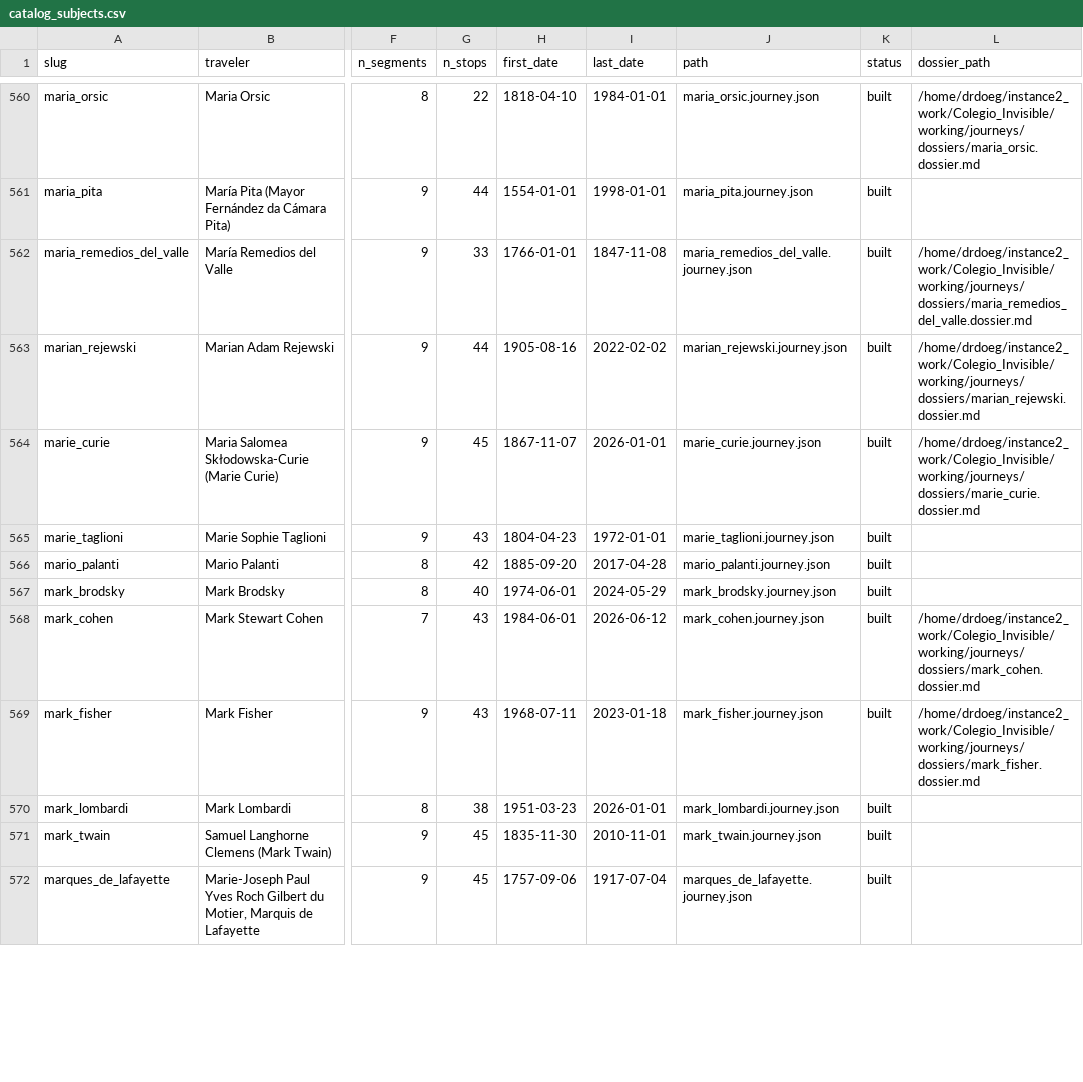
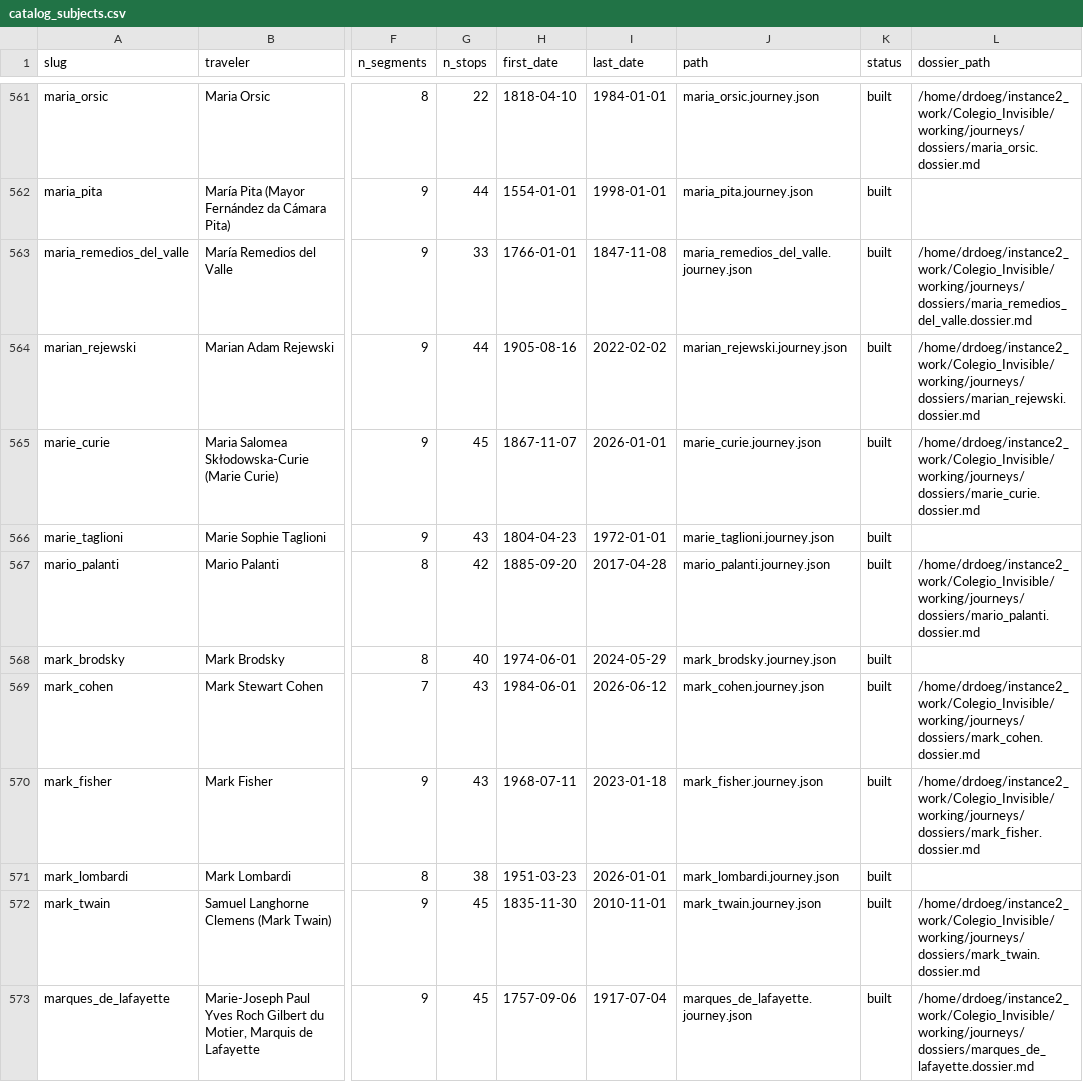
Before and after one commit to ProfDoeg/atlas, a CSV file: catalog_subjects.csv, drawn as a sheet; only a part is shown, gaps mark what is left out; addresses are those after the commit; the diff covers the shown part only; the diff names each change by its address in the sheet, - before the commit and + after, or states it on an @@ line.

Commit message:
Add Joscha Bach journey (EN + ES), drop from queue
The last subject in the atlas queue -- 896/896 researched.
One self-reference flag logged to pending_atlas_review.md for review.
Also carries a catalog CSV regeneration from earlier today.

Co-Authored-By: El Gólem <golem@localhost>

```diff
--- a/catalog_subjects.csv
+++ b/catalog_subjects.csv
-L567 (dossier_path): (empty)
+L567 (dossier_path): /home/drdoeg/instance2_work/Colegio_Invisible/working/journeys/dossiers/mario_palanti.dossier.md
-L572 (dossier_path): (empty)
+L572 (dossier_path): /home/drdoeg/instance2_work/Colegio_Invisible/working/journeys/dossiers/mark_twain.dossier.md
-L573 (dossier_path): (empty)
+L573 (dossier_path): /home/drdoeg/instance2_work/Colegio_Invisible/working/journeys/dossiers/marques_de_lafayette.dossier.md
```
Also changed, not shown: 4 added rows, 4 removed rows and 120 edited cells elsewhere in this file, 6 other files.
